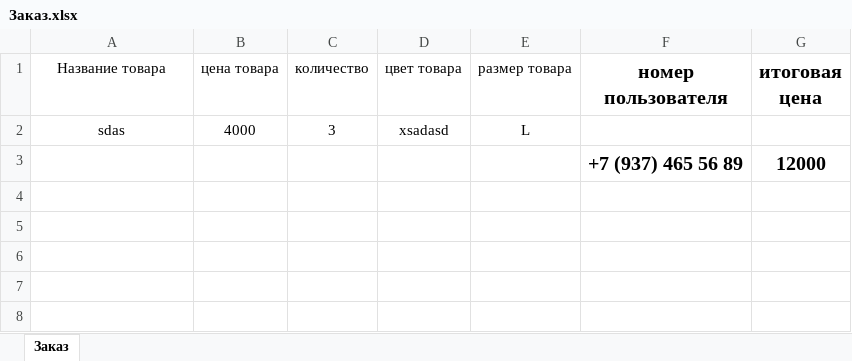
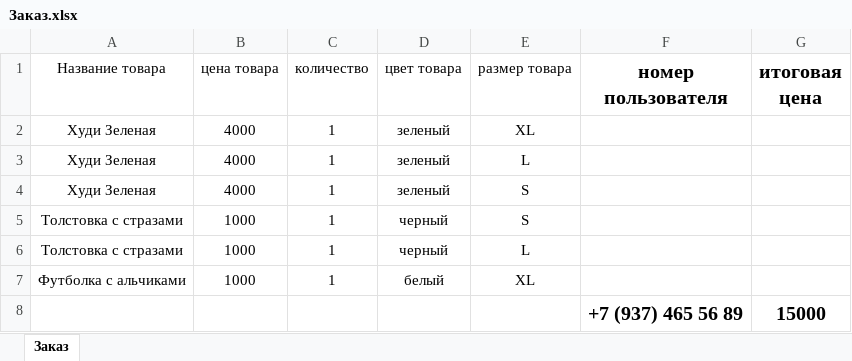
Before and after one commit to Sanchir01/Sandjma_Back, an Excel workbook: Заказ.xlsx, sheet Заказ, drawn as a sheet; values as stored, in another font and other column widths than the file's, no borders; removed rows and columns are numbered as before the commit, all else as after; the diff names each change by its address in the sheet, - before the commit and + after, or states it on an @@ line.

Commit message:
fix excel bug

```diff
--- a/Заказ.xlsx (sheet Заказ)
+++ b/Заказ.xlsx (sheet Заказ)
-row 2: sdas | 4000 | 3 | xsadasd | L
-row 3:  |  |  |  |  | +7 (937) 465 56 89 | 12000
+row 2: Худи Зеленая | 4000 | 1 | зеленый | XL
+row 3: Худи Зеленая | 4000 | 1 | зеленый | L
+row 4: Худи Зеленая | 4000 | 1 | зеленый | S
+row 5: Толстовка с стразами | 1000 | 1 | черный | S
+row 6: Толстовка с стразами | 1000 | 1 | черный | L
+row 7: Футболка с альчиками | 1000 | 1 | белый | XL
+row 8:  |  |  |  |  | +7 (937) 465 56 89 | 15000
```
Also changed, not shown: 4 other files.
